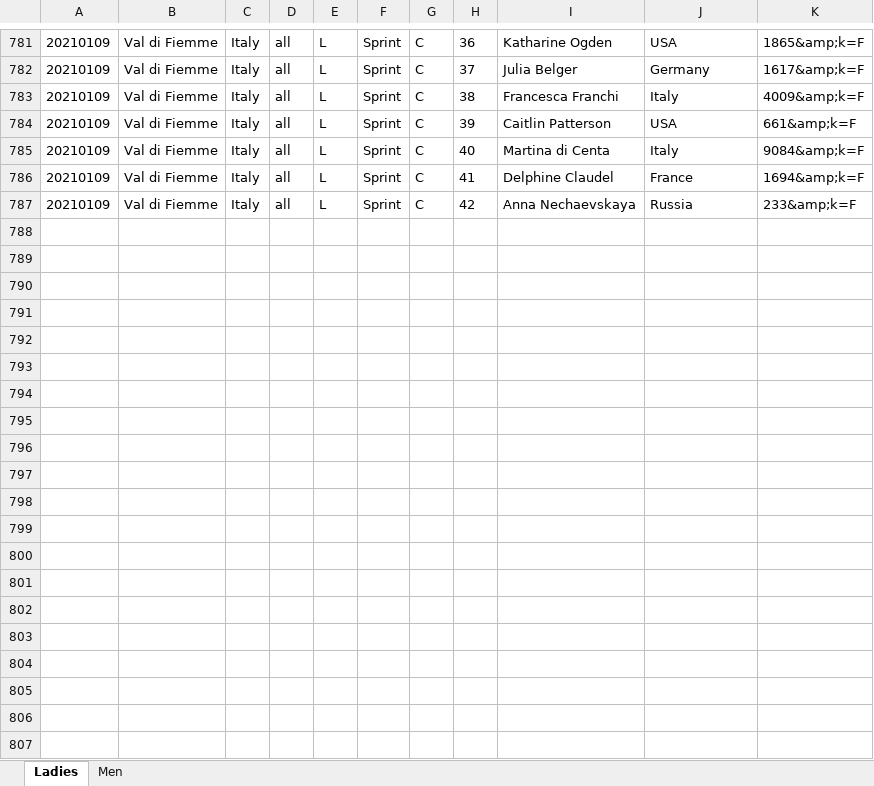
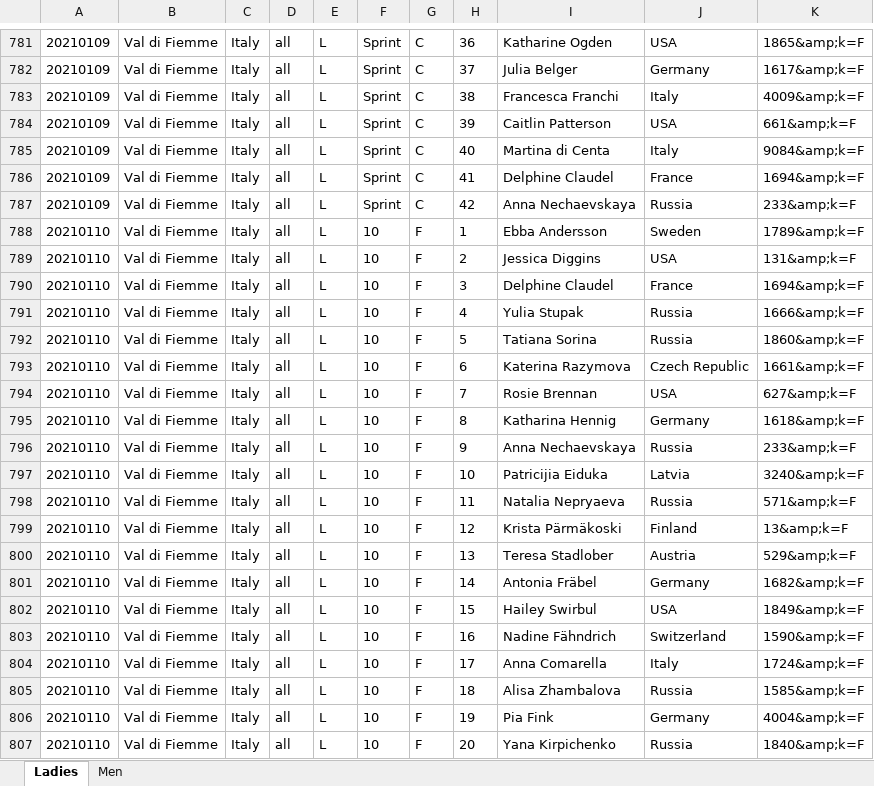
Before and after one commit to syvjohansen/elo, an Excel workbook: elo/excel365/update_scrape.xlsx, sheet Ladies, drawn as a sheet; only a part is shown, gaps mark what is left out; values as stored, in another font and other column widths than the file's, no borders; the diff covers the shown part only; the diff names each change by its address in the sheet, - before the commit and + after, or states it on an @@ line.

```diff
--- a/elo/excel365/update_scrape.xlsx (sheet Ladies)
+++ b/elo/excel365/update_scrape.xlsx (sheet Ladies)
+row 788: 20210110 | Val di Fiemme | Italy | all | L | 10 | F | 1 | Ebba Andersson | Sweden | 1789&amp;k=F
+row 789: 20210110 | Val di Fiemme | Italy | all | L | 10 | F | 2 | Jessica Diggins | USA | 131&amp;k=F
+row 790: 20210110 | Val di Fiemme | Italy | all | L | 10 | F | 3 | Delphine Claudel | France | 1694&amp;k=F
+row 791: 20210110 | Val di Fiemme | Italy | all | L | 10 | F | 4 | Yulia Stupak | Russia | 1666&amp;k=F
+row 792: 20210110 | Val di Fiemme | Italy | all | L | 10 | F | 5 | Tatiana Sorina | Russia | 1860&amp;k=F
+row 793: 20210110 | Val di Fiemme | Italy | all | L | 10 | F | 6 | Katerina Razymova | Czech Republic | 1661&amp;k=F
+row 794: 20210110 | Val di Fiemme | Italy | all | L | 10 | F | 7 | Rosie Brennan | USA | 627&amp;k=F
+row 795: 20210110 | Val di Fiemme | Italy | all | L | 10 | F | 8 | Katharina Hennig | Germany | 1618&amp;k=F
+row 796: 20210110 | Val di Fiemme | Italy | all | L | 10 | F | 9 | Anna Nechaevskaya | Russia | 233&amp;k=F
+row 797: 20210110 | Val di Fiemme | Italy | all | L | 10 | F | 10 | Patricijia Eiduka | Latvia | 3240&amp;k=F
+row 798: 20210110 | Val di Fiemme | Italy | all | L | 10 | F | 11 | Natalia Nepryaeva | Russia | 571&amp;k=F
+row 799: 20210110 | Val di Fiemme | Italy | all | L | 10 | F | 12 | Krista Pärmäkoski | Finland | 13&amp;k=F
+row 800: 20210110 | Val di Fiemme | Italy | all | L | 10 | F | 13 | Teresa Stadlober | Austria | 529&amp;k=F
+row 801: 20210110 | Val di Fiemme | Italy | all | L | 10 | F | 14 | Antonia Fräbel | Germany | 1682&amp;k=F
+row 802: 20210110 | Val di Fiemme | Italy | all | L | 10 | F | 15 | Hailey Swirbul | USA | 1849&amp;k=F
+row 803: 20210110 | Val di Fiemme | Italy | all | L | 10 | F | 16 | Nadine Fähndrich | Switzerland | 1590&amp;k=F
+row 804: 20210110 | Val di Fiemme | Italy | all | L | 10 | F | 17 | Anna Comarella | Italy | 1724&amp;k=F
+row 805: 20210110 | Val di Fiemme | Italy | all | L | 10 | F | 18 | Alisa Zhambalova | Russia | 1585&amp;k=F
+row 806: 20210110 | Val di Fiemme | Italy | all | L | 10 | F | 19 | Pia Fink | Germany | 4004&amp;k=F
+row 807: 20210110 | Val di Fiemme | Italy | all | L | 10 | F | 20 | Yana Kirpichenko | Russia | 1840&amp;k=F
```
Also changed, not shown: 62 added rows elsewhere in this sheet, sheet Men, elo/biathlon/excel365/update_scrape.xlsx, elo/python/biathlon/ladies/ladiesupdate.xlsx, 49 other files.
